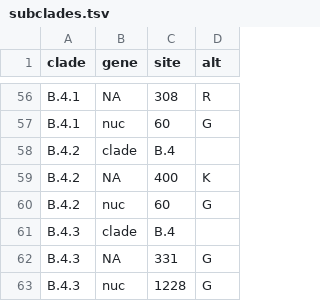
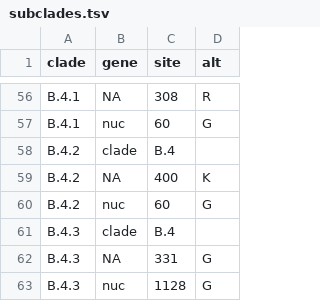
Before and after one commit to influenza-clade-nomenclature/seasonal_A-H3N2_NA, a TSV file: .auto-generated/subclades.tsv, drawn as a sheet; only a part is shown, gaps mark what is left out.

Commit message:
update auto-generated files

```diff
--- a/.auto-generated/subclades.tsv
+++ b/.auto-generated/subclades.tsv
@@ -62,2 +62,2 @@ B.4.3	clade	B.4
 B.4.3	NA	331	G
-B.4.3	nuc	1228	G
+B.4.3	nuc	1128	G
```
Also changed, not shown: 1 other file.
